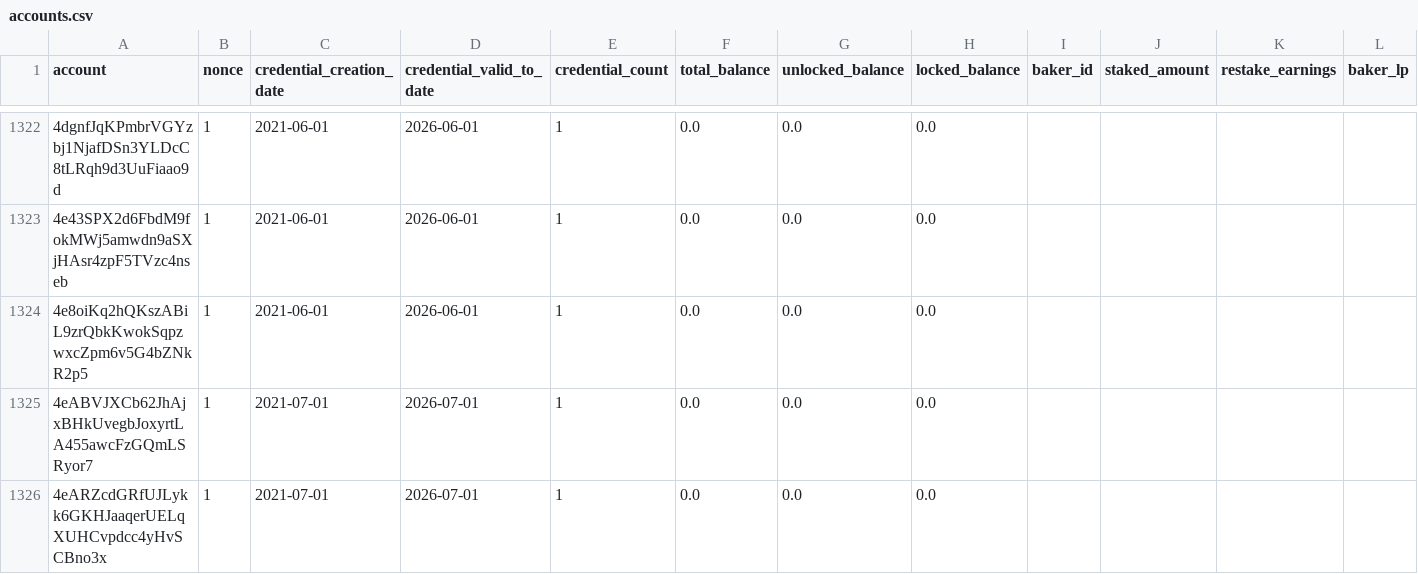
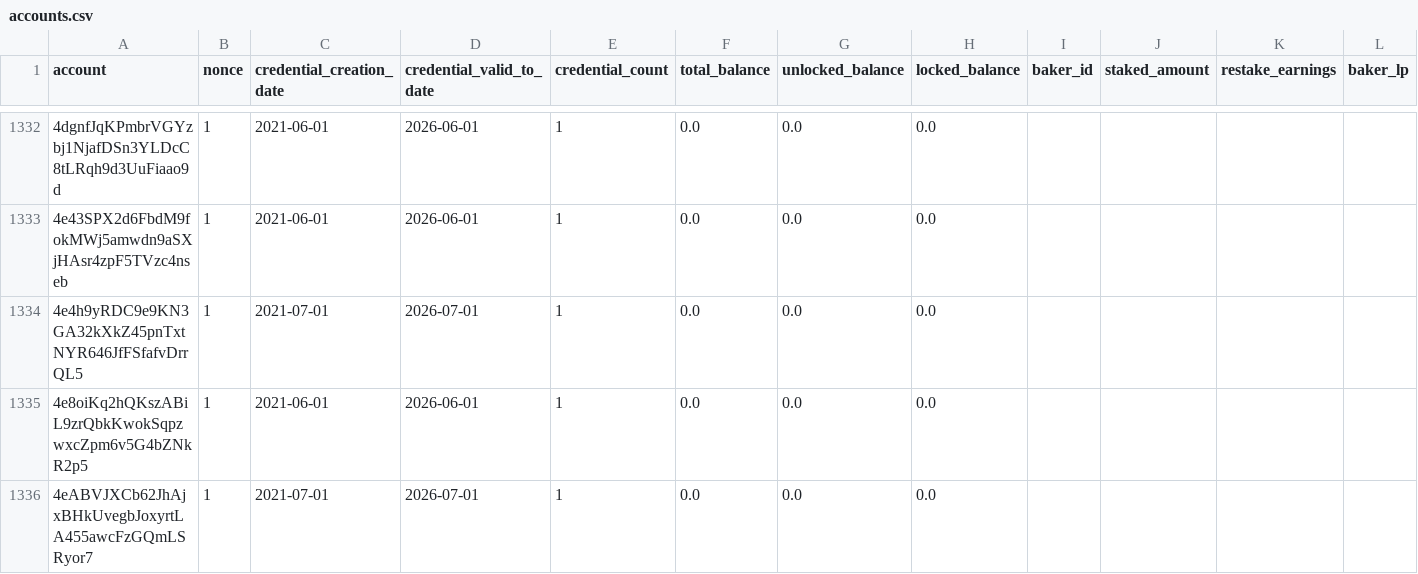
Before and after one commit to sderuiter/concordium-network-accounts, a CSV file: accounts.csv, drawn as a sheet; only a part is shown, gaps mark what is left out; the shorter side is filled out with more unchanged rows; rows hold the shown columns only; the diff covers the shown part only; the diff names each change by its address in the sheet, - before the commit and + after, or states it on an @@ line.

```diff
--- a/accounts.csv
+++ b/accounts.csv
+row 1334: 4e4h9yRDC9e9KN3GA32kXkZ45pnTxtNYR646JfFSfafvDrrQL5 | 1 | 2021-07-01 | 2026-07-01 | 1 | 0.0 | 0.0 | 0.0
```
Also changed, not shown: 14 added rows and 41 edited cells elsewhere in this file.
